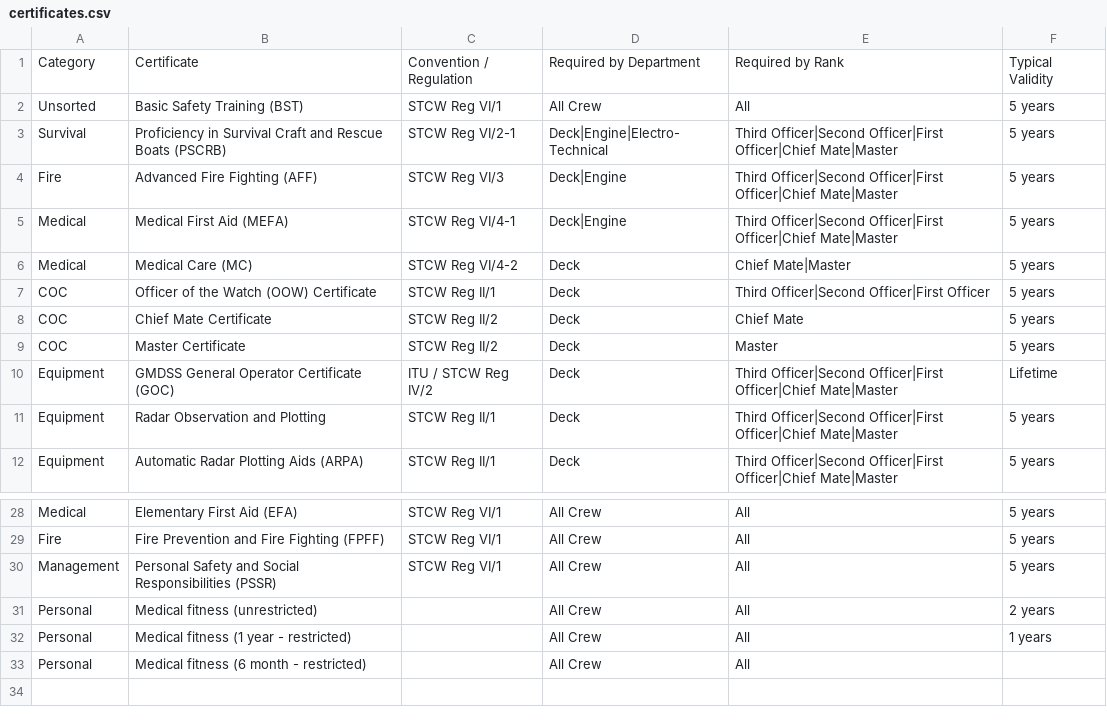
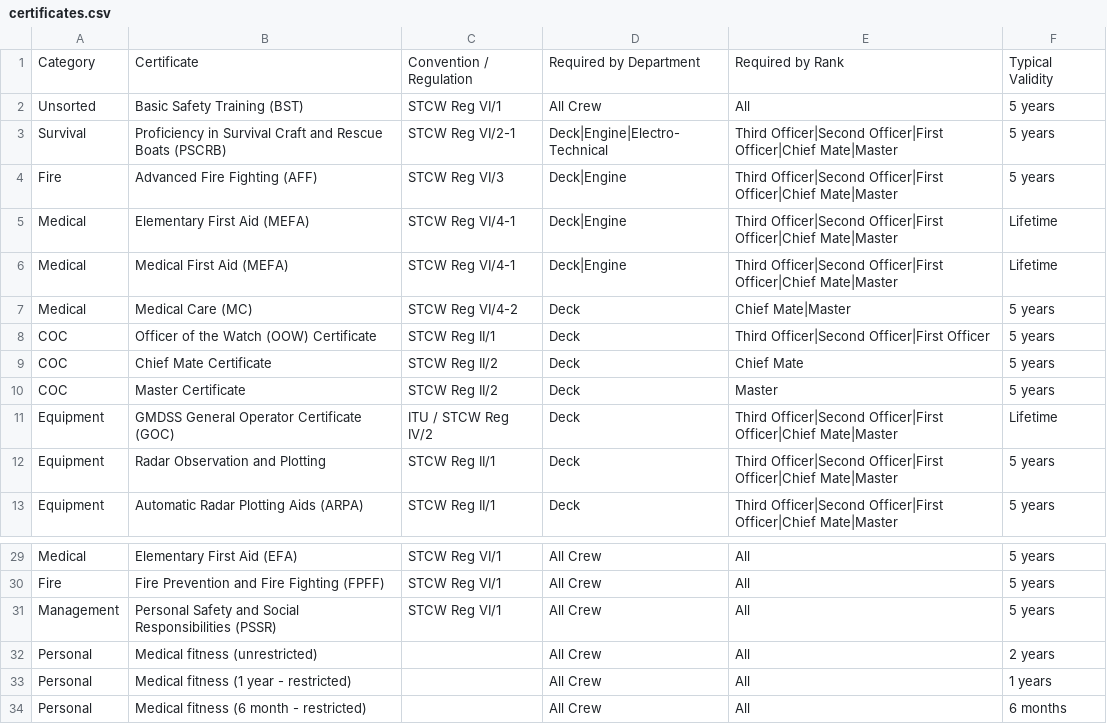
Before and after one commit to seacalapp-commits/SeaCalApp, a CSV file: certificates.csv, drawn as a sheet; only a part is shown, gaps mark what is left out.

Commit message:
Update certificates.csv

```diff
--- a/certificates.csv
+++ b/certificates.csv
@@ -4,3 +4,4 @@ Survival,Proficiency in Survival Craft and Rescue Boats (PSCRB),STCW Reg VI/2-1,
 Fire,Advanced Fire Fighting (AFF),STCW Reg VI/3,Deck|Engine,Third Officer|Second Officer|First Officer|Chief Mate|Master,5 years
-Medical,Medical First Aid (MEFA),STCW Reg VI/4-1,Deck|Engine,Third Officer|Second Officer|First Officer|Chief Mate|Master,5 years
+Medical,Elementary First Aid (MEFA),STCW Reg VI/4-1,Deck|Engine,Third Officer|Second Officer|First Officer|Chief Mate|Master,Lifetime
+Medical,Medical First Aid (MEFA),STCW Reg VI/4-1,Deck|Engine,Third Officer|Second Officer|First Officer|Chief Mate|Master,Lifetime
 Medical,Medical Care (MC),STCW Reg VI/4-2,Deck,Chief Mate|Master,5 years
@@ -32,2 +33,2 @@ Personal, Medical fitness (unrestricted),,All Crew,All,2 years
 Personal, Medical fitness (1 year - restricted),,All Crew,All,1 years
-Personal, Medical fitness (6 month - restricted),,All Crew,All,
+Personal, Medical fitness (6 month - restricted),,All Crew,All, 6 months
```
